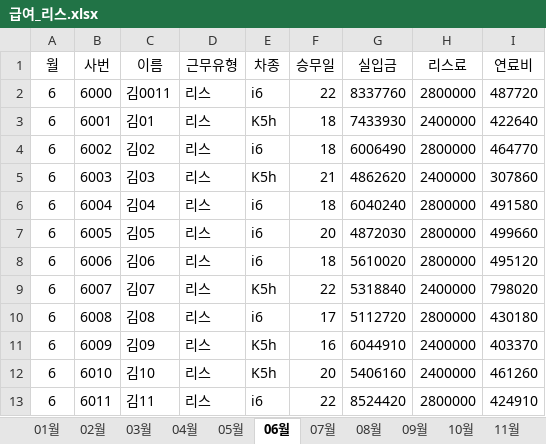
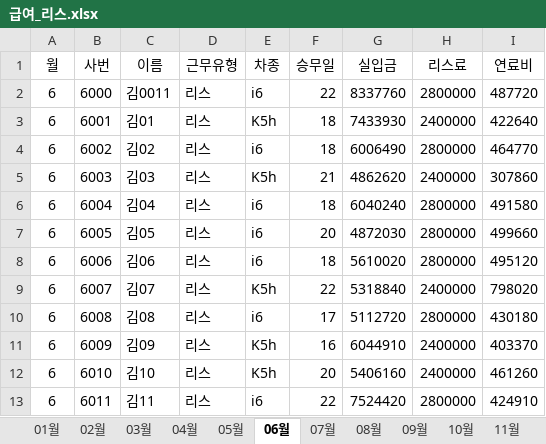
Before and after one commit to ojy-hmtaxi/ojy-hmtaxi-erp, an Excel workbook: uploads/급여_리스.xlsx, sheet 06월, drawn as a sheet; values as stored, in another font and other column widths than the file's, no borders; the diff names each change by its address in the sheet, - before the commit and + after, or states it on an @@ line.

```diff
--- a/uploads/급여_리스.xlsx (sheet 06월)
+++ b/uploads/급여_리스.xlsx (sheet 06월)
-G13 (실입금): 8524420
+G13 (실입금): 7524420
```
Also changed, not shown: sheet 02월, sheet 03월, sheet 01월, uploads/기사관리.xlsx, uploads/배차관리.xlsx, 20 other files.
